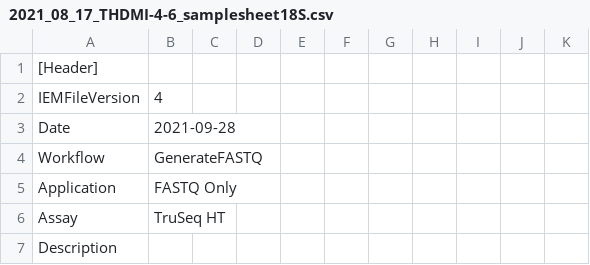
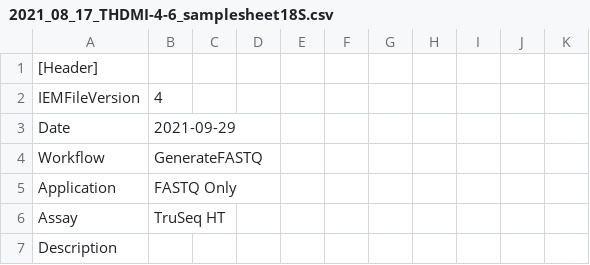
Before and after one commit to biocore/metagenomics_pooling_notebook, a CSV file: test_output/amplicon/2021_08_17_THDMI-4-6_samplesheet18S.csv, drawn as a sheet; only a part is shown.

```diff
--- a/test_output/amplicon/2021_08_17_THDMI-4-6_samplesheet18S.csv
+++ b/test_output/amplicon/2021_08_17_THDMI-4-6_samplesheet18S.csv
@@ -2,3 +2,3 @@
 IEMFileVersion,4,,,,,,,,,
-Date,2021-09-28,,,,,,,,,
+Date,2021-09-29,,,,,,,,,
 Workflow,GenerateFASTQ,,,,,,,,,
```
Also changed, not shown: 4 other files.
